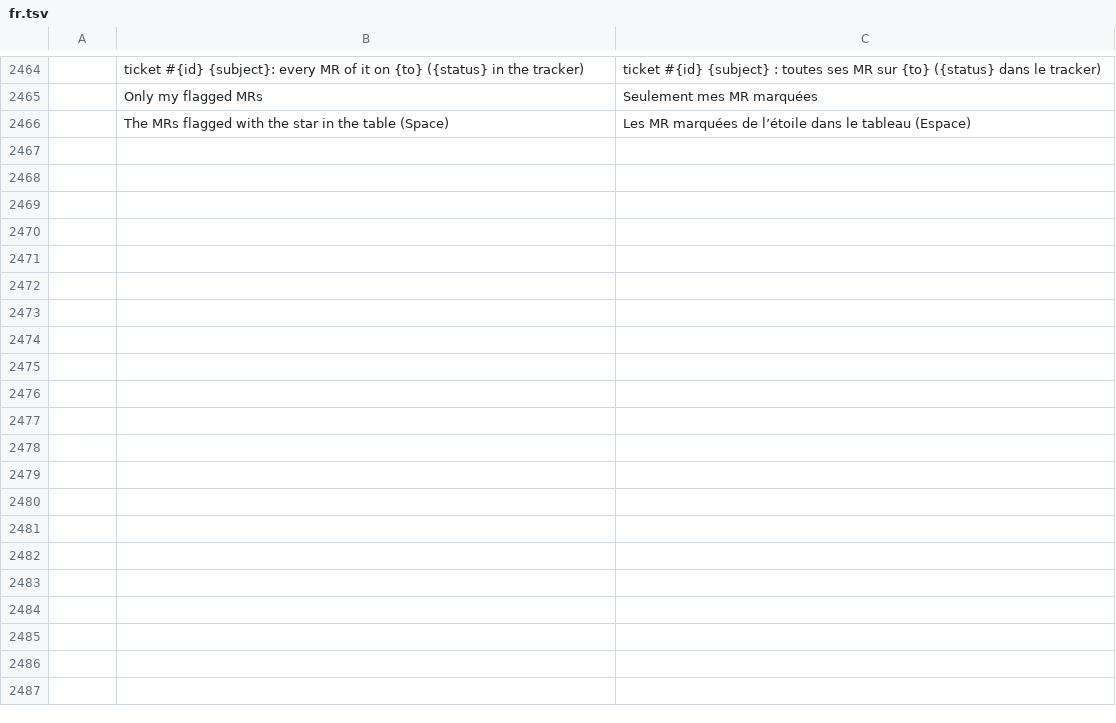
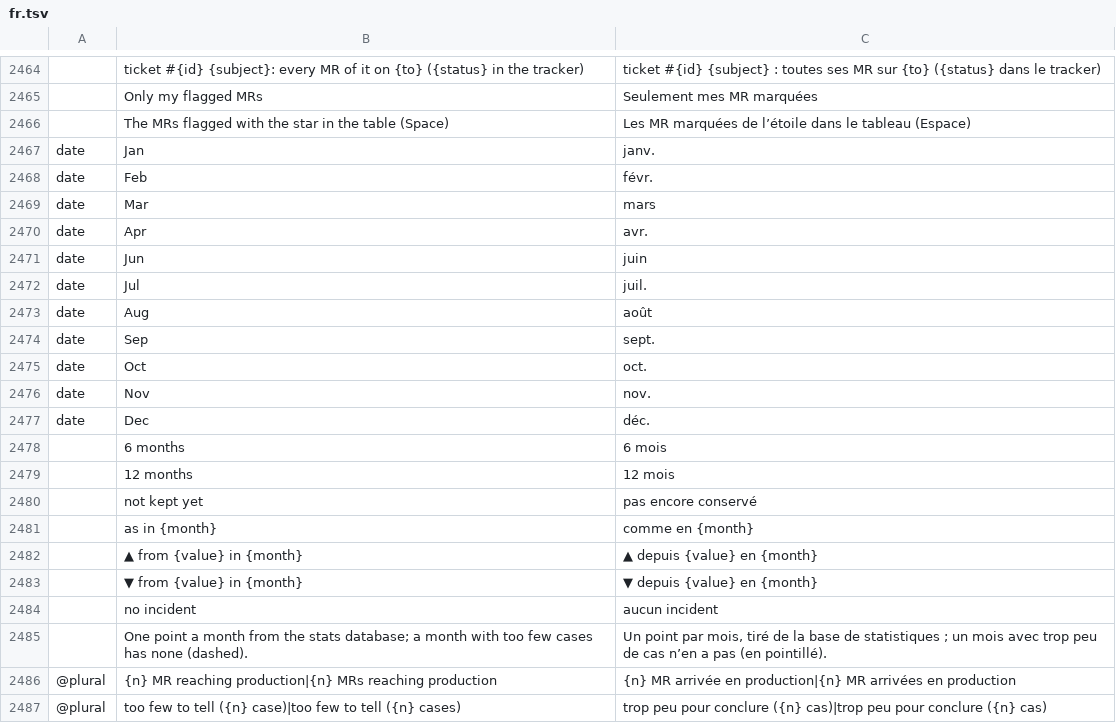
Before and after one commit to julien-langlois/gitlab-tracker, a TSV file: gitlab-tracker/i18n/fr.tsv, drawn as a sheet; only a part is shown, gaps mark what is left out; the diff names each change by its address in the sheet, - before the commit and + after, or states it on an @@ line.

```diff
--- a/gitlab-tracker/i18n/fr.tsv
+++ b/gitlab-tracker/i18n/fr.tsv
+row 2467: date | Jan | janv.
+row 2468: date | Feb | févr.
+row 2469: date | Mar | mars
+row 2470: date | Apr | avr.
+row 2471: date | Jun | juin
+row 2472: date | Jul | juil.
+row 2473: date | Aug | août
+row 2474: date | Sep | sept.
+row 2475: date | Oct | oct.
+row 2476: date | Nov | nov.
+row 2477: date | Dec | déc.
+row 2478:  | 6 months | 6 mois
+row 2479:  | 12 months | 12 mois
+row 2480:  | not kept yet | pas encore conservé
+row 2481:  | as in {month} | comme en {month}
+row 2482:  | ▲ from {value} in {month} | ▲ depuis {value} en {month}
+row 2483:  | ▼ from {value} in {month} | ▼ depuis {value} en {month}
+row 2484:  | no incident | aucun incident
+row 2485:  | One point a month from the stats database; a month with too few cases has none (dashed). | Un point par mois, tiré de la base de statistiques ; un mois avec trop peu de cas n’en a pas (en pointillé).
+row 2486: @plural | {n} MR reaching production|{n} MRs reaching production | {n} MR arrivée en production|{n} MR arrivées en production
+row 2487: @plural | too few to tell ({n} case)|too few to tell ({n} cases) | trop peu pour conclure ({n} cas)|trop peu pour conclure ({n} cas)
```
Also changed, not shown: gitlab-tracker/i18n/de.tsv, gitlab-tracker/i18n/es.tsv, 23 other files.
